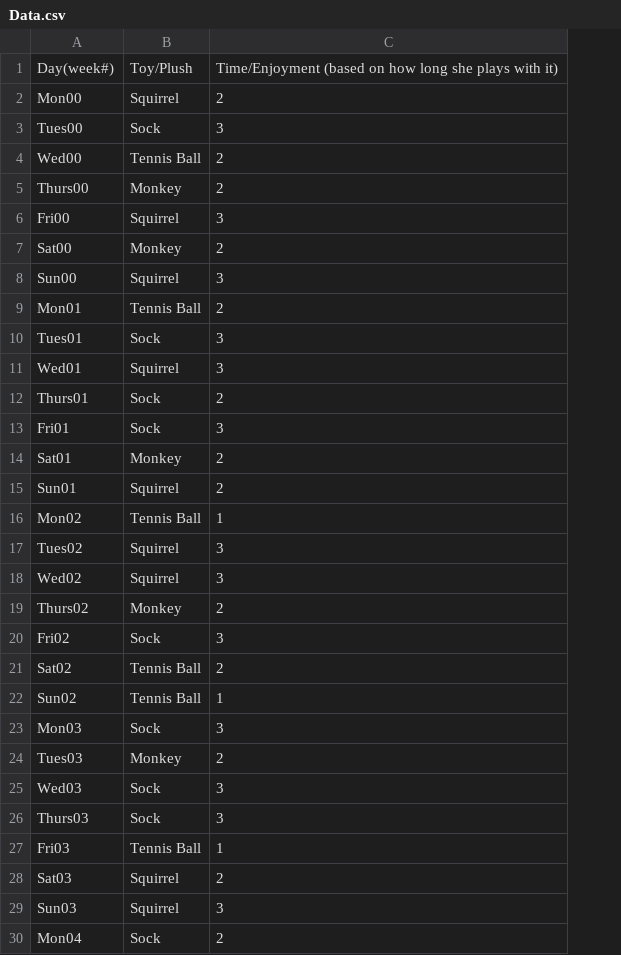
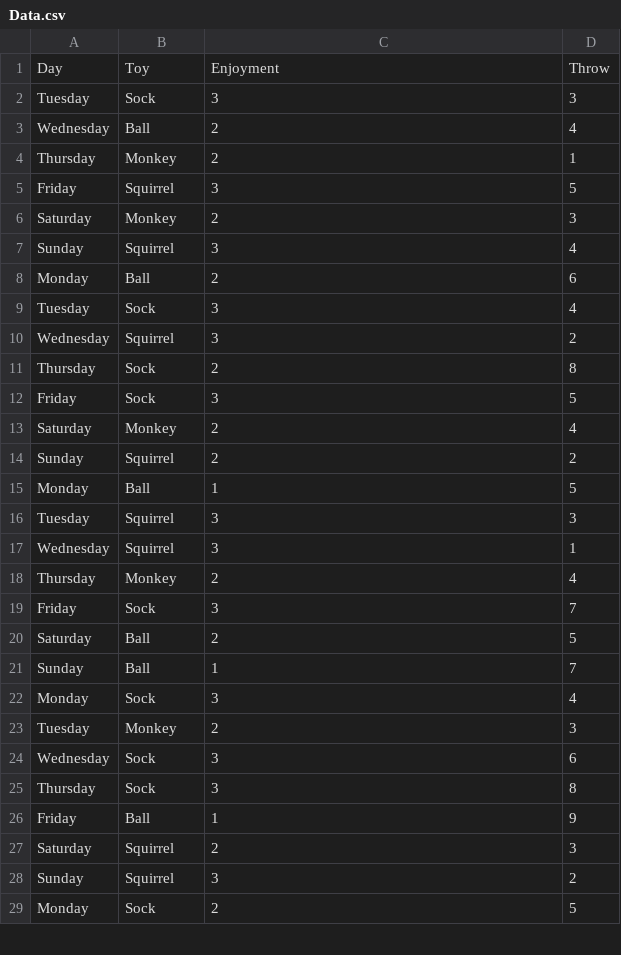
Before and after one commit to ACoffeeBreak/D3-Project, a CSV file: Data.csv, drawn as a sheet; only a part is shown; removed rows and columns are numbered as before the commit, all else as after; the diff covers the shown part only; the diff names each change by its address in the sheet, - before the commit and + after, or states it on an @@ line.

```diff
--- a/Data.csv
+++ b/Data.csv
-column A, rows 3-30: Tues00 | Wed00 | Thurs00 | Fri00 | Sat00 | Sun00 | Mon01 | Tues01 | Wed01 | Thurs01 | Fri01 | Sat01 | Sun01 | Mon02 | Tues02 | Wed02 | Thurs02 | Fri02 | Sat02 | Sun02 | Mon03 | Tues03 | Wed03 | Thurs03 | Fri03 | Sat03 | Sun03 | Mon04
+column A, rows 2-29: Tuesday | Wednesday | Thursday | Friday | Saturday | Sunday | Monday | Tuesday | Wednesday | Thursday | Friday | Saturday | Sunday | Monday | Tuesday | Wednesday | Thursday | Friday | Saturday | Sunday | Monday | Tuesday | Wednesday | Thursday | Friday | Saturday | Sunday | Monday
+column D, rows 2-29: 3 | 4 | 1 | 5 | 3 | 4 | 6 | 4 | 2 | 8 | 5 | 4 | 2 | 5 | 3 | 1 | 4 | 7 | 5 | 7 | 4 | 3 | 6 | 8 | 9 | 3 | 2 | 5
-row 1: Day(week#) | Toy/Plush | Time/Enjoyment (based on how long she plays with it)
-row 2: Mon00 | Squirrel | 2
+row 1: Day | Toy | Enjoyment | Throw
-B3: Tennis Ball
+B3: Ball
-B8: Tennis Ball
+B8: Ball
-B15: Tennis Ball
+B15: Ball
-B20:B21: Tennis Ball
+B20:B21: Ball
-B26: Tennis Ball
+B26: Ball
```
Also changed, not shown: 2 edited cells elsewhere in this file, 6 other files.
